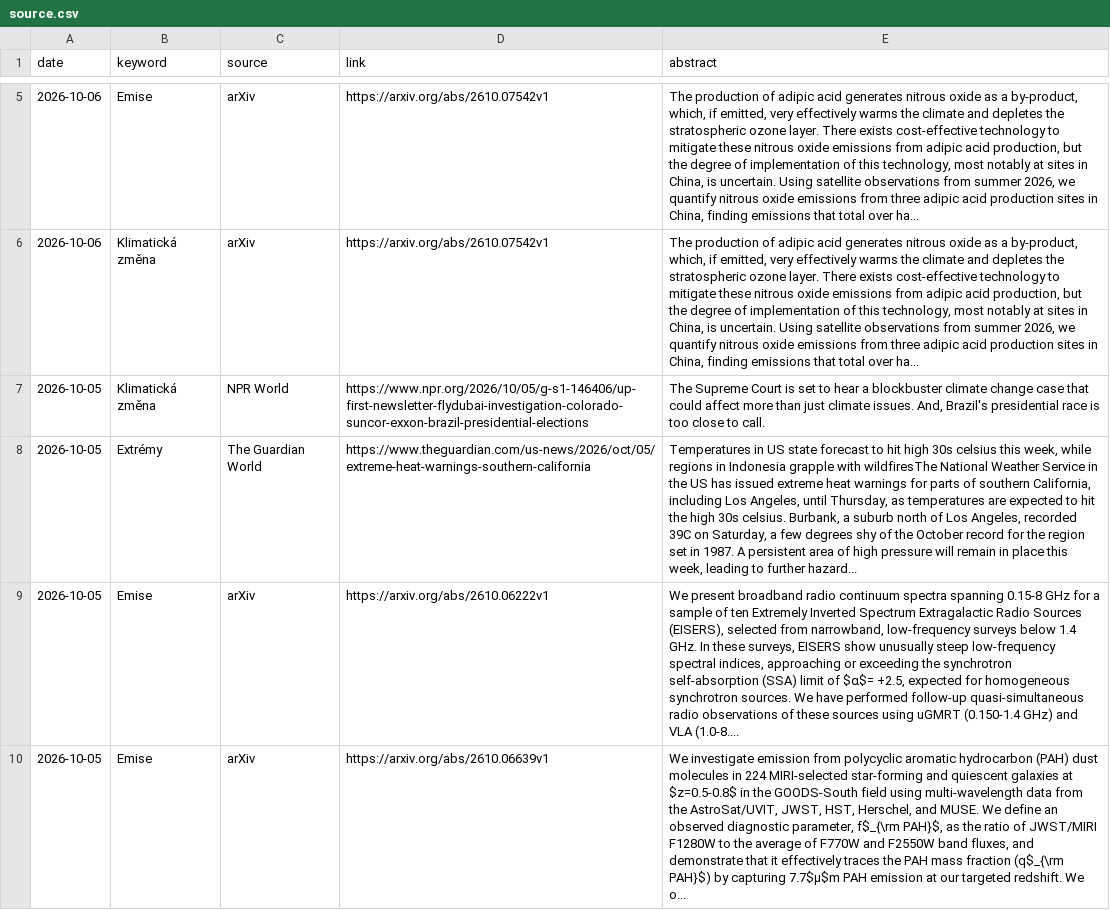
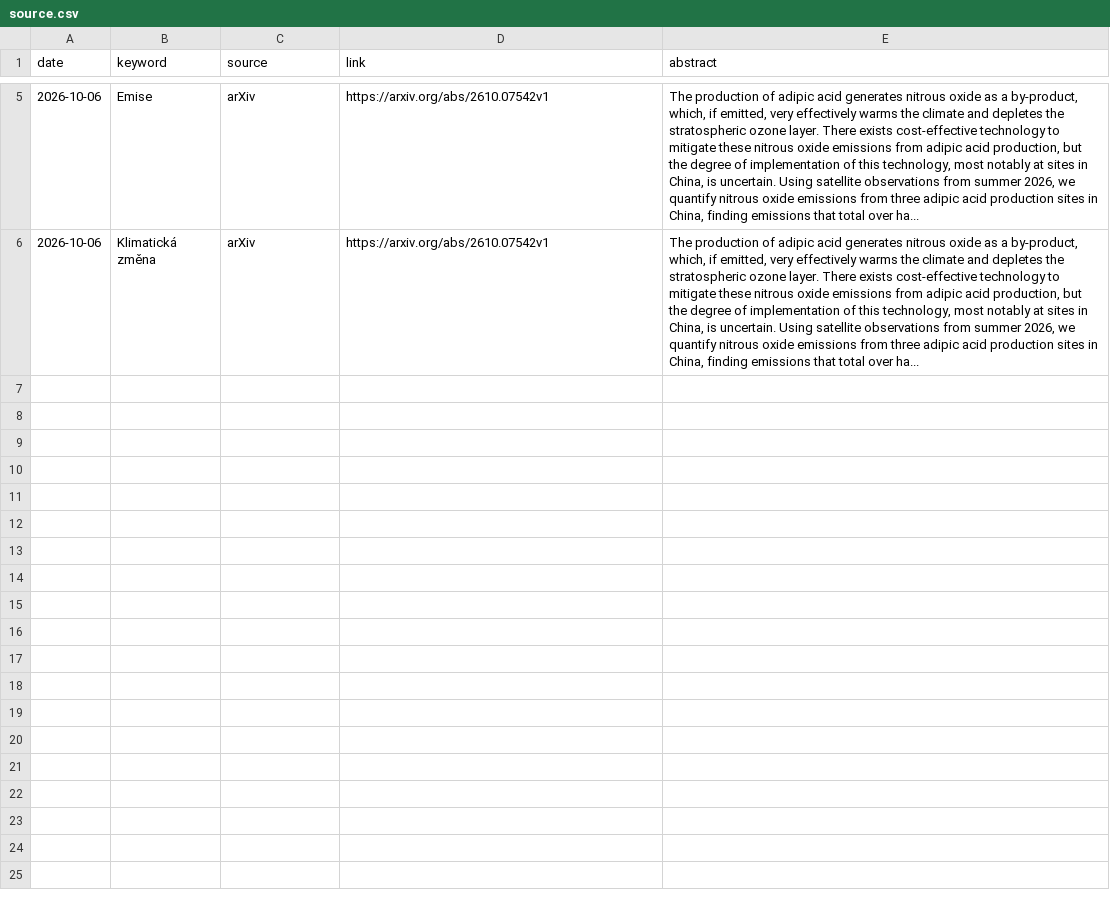
Before and after one commit to RadimTol/Source, a CSV file: source.csv, drawn as a sheet; only a part is shown, gaps mark what is left out; the diff covers the shown part only; the diff names each change by its address in the sheet, - before the commit and + after, or states it on an @@ line.

Commit message:
Update source.csv

```diff
--- a/source.csv
+++ b/source.csv
-row 7: 2026-10-05 | Klimatická změna | NPR World | https://www.npr.org/2026/10/05/g-s1-146406/up-first-newsletter-flydubai-investigation-colorado-suncor-exxon-brazil-presidential-elections | The Supreme Court is set to hear a blockbuster climate change case that could affect more than just climate issues. And, Brazil's presidential race is too close to call.
-row 8: 2026-10-05 | Extrémy | The Guardian World | https://www.theguardian.com/us-news/2026/oct/05/extreme-heat-warnings-southern-california | Temperatures in US state forecast to hit high 30s celsius this week, while regions in Indonesia grapple with wildfiresThe National Weather Service in the US has issued extreme heat warnings for parts of southern California, including Los Angeles, until Thursday, as temperatures are expected to hit the high 30s celsius. Burbank, a suburb north of Los Angeles, recorded 39C on Saturday, a few degrees shy of the October record for the region set in 1987. A persistent area of high pressure will remain in place this week, leading to further hazard...
-row 9: 2026-10-05 | Emise | arXiv | https://arxiv.org/abs/2610.06222v1 | We present broadband radio continuum spectra spanning 0.15-8 GHz for a sample of ten Extremely Inverted Spectrum Extragalactic Radio Sources (EISERS), selected from narrowband, low-frequency surveys below 1.4 GHz. In these surveys, EISERS show unusually steep low-frequency spectral indices, approaching or exceeding the synchrotron self-absorption (SSA) limit of $α$= +2.5, expected for homogeneous synchrotron sources. We have performed follow-up quasi-simultaneous radio observations of these sources using uGMRT (0.150-1.4 GHz) and VLA (1.0-8....
-row 10: 2026-10-05 | Emise | arXiv | https://arxiv.org/abs/2610.06639v1 | We investigate emission from polycyclic aromatic hydrocarbon (PAH) dust molecules in 224 MIRI-selected star-forming and quiescent galaxies at $z=0.5-0.8$ in the GOODS-South field using multi-wavelength data from the AstroSat/UVIT, JWST, HST, Herschel, and MUSE. We define an observed diagnostic parameter, f$_{\rm PAH}$, as the ratio of JWST/MIRI F1280W to the average of F770W and F2550W band fluxes, and demonstrate that it effectively traces the PAH mass fraction (q$_{\rm PAH}$) by capturing 7.7$μ$m PAH emission at our targeted redshift. We o...
```
Also changed, not shown: 4 removed rows elsewhere in this file.
